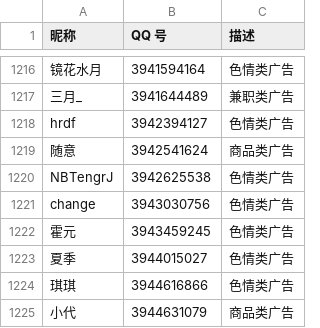
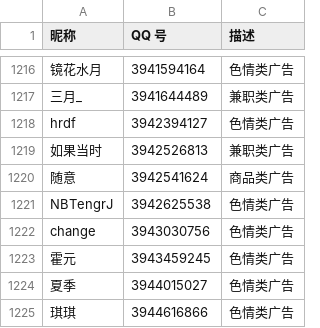
Before and after one commit to blacklisting/qq, a CSV file: 广告.csv, drawn as a sheet; only a part is shown, gaps mark what is left out; the shorter side is filled out with more unchanged rows; the diff names each change by its address in the sheet, - before the commit and + after, or states it on an @@ line.

Commit message:
Update with a comment just seen.

```diff
--- a/广告.csv
+++ b/广告.csv
+row 1219: 如果当时 | 3942526813 | 兼职类广告
```
